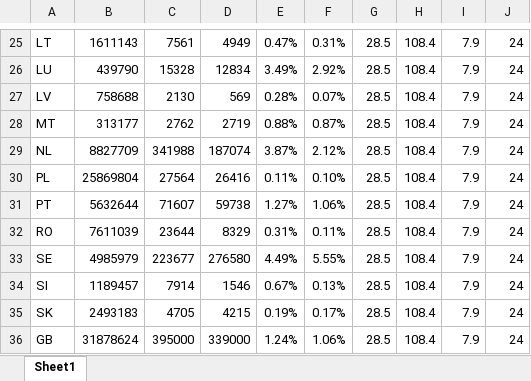
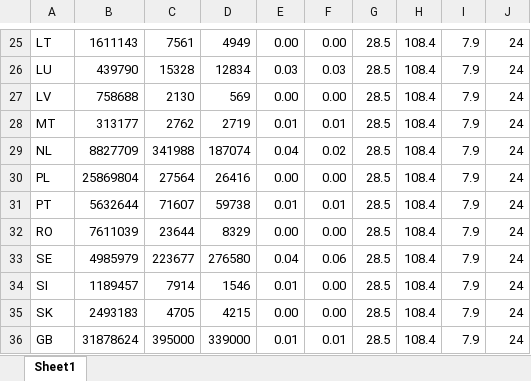
Before and after one commit to enjeeneer/CUBES, an Excel workbook: src/cubes/data/energy_systems/electric-vehicles.xlsx, sheet Sheet1, drawn as a sheet; only a part is shown, gaps mark what is left out; values as stored, in another font and other column widths than the file's, no borders; the diff covers the shown part only; the diff names each change by its address in the sheet, - before the commit and + after, or states it on an @@ line.

```diff
--- a/src/cubes/data/energy_systems/electric-vehicles.xlsx (sheet Sheet1)
+++ b/src/cubes/data/energy_systems/electric-vehicles.xlsx (sheet Sheet1)
-E25: 0.47%
+E25: 0.00
-F25: 0.31%
+F25: 0.00
-E26: 3.49%
+E26: 0.03
-F26: 2.92%
+F26: 0.03
-E27: 0.28%
+E27: 0.00
-F27: 0.07%
+F27: 0.00
-E28: 0.88%
+E28: 0.01
-F28: 0.87%
+F28: 0.01
-E29: 3.87%
+E29: 0.04
-F29: 2.12%
+F29: 0.02
-E30: 0.11%
+E30: 0.00
-F30: 0.10%
+F30: 0.00
-E31: 1.27%
+E31: 0.01
-F31: 1.06%
+F31: 0.01
-E32: 0.31%
+E32: 0.00
-F32: 0.11%
+F32: 0.00
-E33: 4.49%
+E33: 0.04
-F33: 5.55%
+F33: 0.06
-E34: 0.67%
+E34: 0.01
-F34: 0.13%
+F34: 0.00
-E35: 0.19%
+E35: 0.00
-F35: 0.17%
+F35: 0.00
-E36: 1.24%
+E36: 0.01
-F36: 1.06%
+F36: 0.01
```
Also changed, not shown: 32 edited cells elsewhere in this sheet, src/cubes/data/energy_systems/hvac-schema.xlsx, src/cubes/data/energy_systems/hvac.xlsx, 2 other files.
